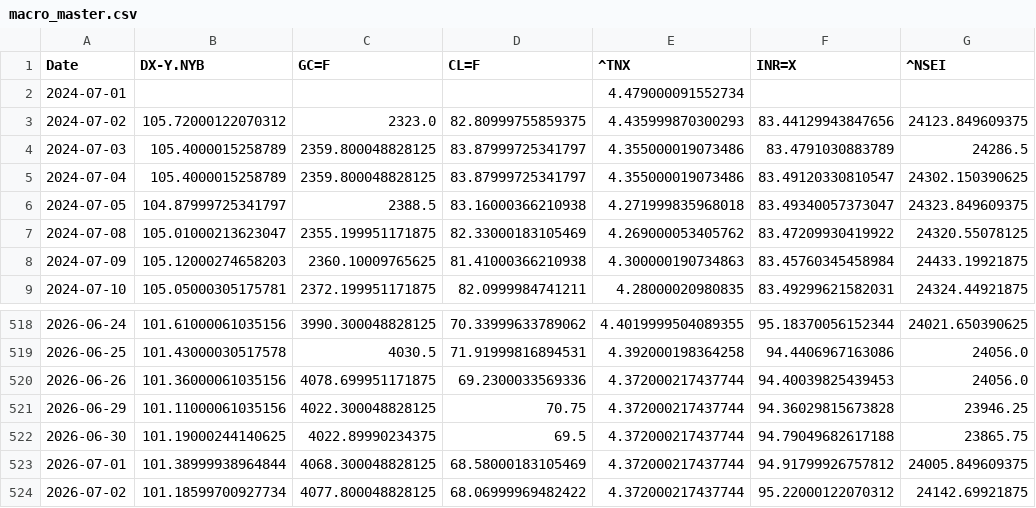
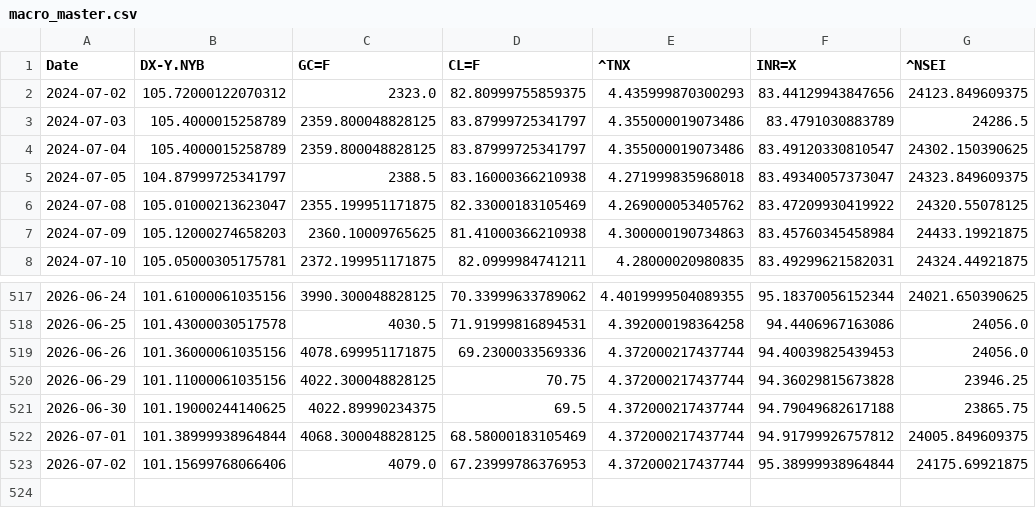
Before and after one commit to rhtjn3-sketch/Stock-Analysis, a CSV file: macro_master.csv, drawn as a sheet; only a part is shown, gaps mark what is left out.

Commit message:
Automated Market Data Update

```diff
--- a/macro_master.csv
+++ b/macro_master.csv
@@ -1,3 +1,2 @@
 Date,DX-Y.NYB,GC=F,CL=F,^TNX,INR=X,^NSEI
-2024-07-01,,,,4.479000091552734,,
 2024-07-02,105.72000122070312,2323.0,82.80999755859375,4.435999870300293,83.44129943847656,24123.849609375
@@ -523,2 +522,2 @@ Date,DX-Y.NYB,GC=F,CL=F,^TNX,INR=X,^NSEI
 2026-07-01,101.38999938964844,4068.300048828125,68.58000183105469,4.372000217437744,94.91799926757812,24005.849609375
-2026-07-02,101.18599700927734,4077.800048828125,68.06999969482422,4.372000217437744,95.22000122070312,24142.69921875
+2026-07-02,101.15699768066406,4079.0,67.23999786376953,4.372000217437744,95.38999938964844,24175.69921875
```
Also changed, not shown: nifty_indices_master.csv, world_indices_master.csv, 4 other files.
